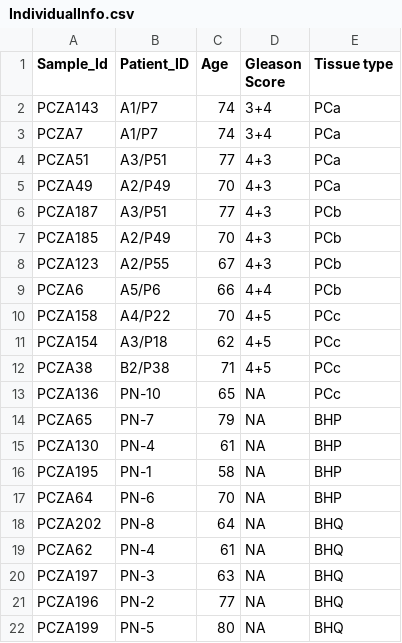
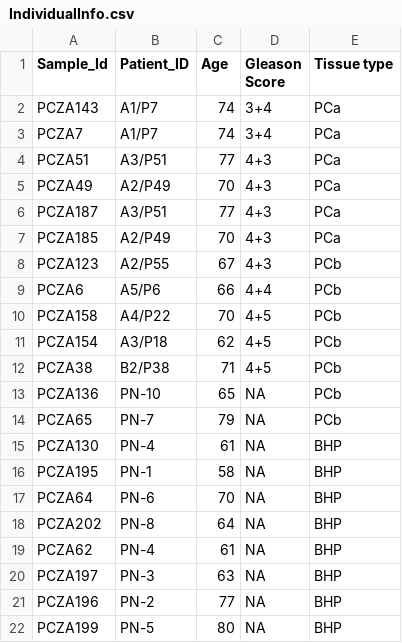
Before and after one commit to lifeinfo/proteomeExpert, a CSV file: demo/IndividualInfo.csv, drawn as a sheet.

```diff
--- a/demo/IndividualInfo.csv
+++ b/demo/IndividualInfo.csv
@@ -5,11 +5,11 @@ PCZA51,A3/P51,77,4+3,PCa
 PCZA49,A2/P49,70,4+3,PCa
-PCZA187,A3/P51,77,4+3,PCb
-PCZA185,A2/P49,70,4+3,PCb
+PCZA187,A3/P51,77,4+3,PCa
+PCZA185,A2/P49,70,4+3,PCa
 PCZA123,A2/P55,67,4+3,PCb
 PCZA6,A5/P6,66,4+4,PCb
-PCZA158,A4/P22,70,4+5,PCc
-PCZA154,A3/P18,62,4+5,PCc
-PCZA38,B2/P38,71,4+5,PCc
-PCZA136,PN-10,65,NA,PCc
-PCZA65,PN-7,79,NA,BHP
+PCZA158,A4/P22,70,4+5,PCb
+PCZA154,A3/P18,62,4+5,PCb
+PCZA38,B2/P38,71,4+5,PCb
+PCZA136,PN-10,65,NA,PCb
+PCZA65,PN-7,79,NA,PCb
 PCZA130,PN-4,61,NA,BHP
@@ -17,6 +17,6 @@ PCZA195,PN-1,58,NA,BHP
 PCZA64,PN-6,70,NA,BHP
-PCZA202,PN-8,64,NA,BHQ
-PCZA62,PN-4,61,NA,BHQ
-PCZA197,PN-3,63,NA,BHQ
-PCZA196,PN-2,77,NA,BHQ
-PCZA199,PN-5,80,NA,BHQ
+PCZA202,PN-8,64,NA,BHP
+PCZA62,PN-4,61,NA,BHP
+PCZA197,PN-3,63,NA,BHP
+PCZA196,PN-2,77,NA,BHP
+PCZA199,PN-5,80,NA,BHP
```
Also changed, not shown: 1 other file.
